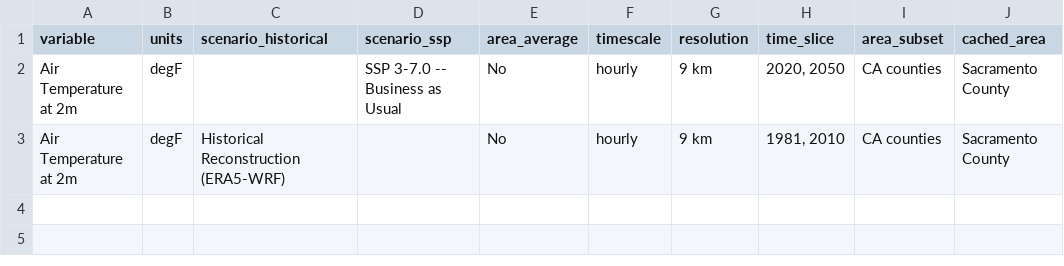
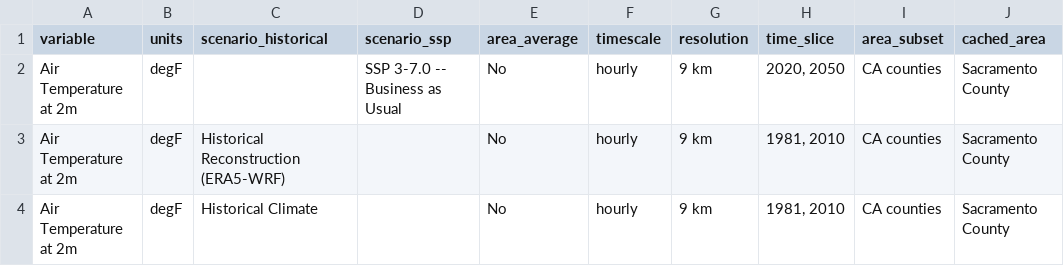
Before and after one commit to cal-adapt/cae-notebooks, a CSV file: specific_use_cases/demand_forecast_office/data/config_hourly_2m_temp.csv, drawn as a sheet; the diff names each change by its address in the sheet, - before the commit and + after, or states it on an @@ line.

```diff
--- a/specific_use_cases/demand_forecast_office/data/config_hourly_2m_temp.csv
+++ b/specific_use_cases/demand_forecast_office/data/config_hourly_2m_temp.csv
+row 4: Air Temperature at 2m | degF | Historical Climate |  | No | hourly | 9 km | 1981, 2010 | CA counties | Sacramento County
```
Also changed, not shown: 1 other file.
